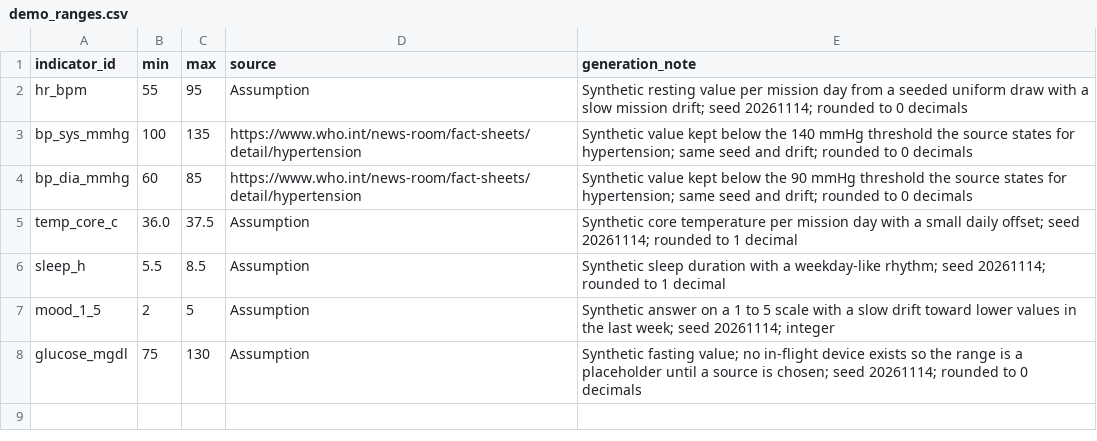
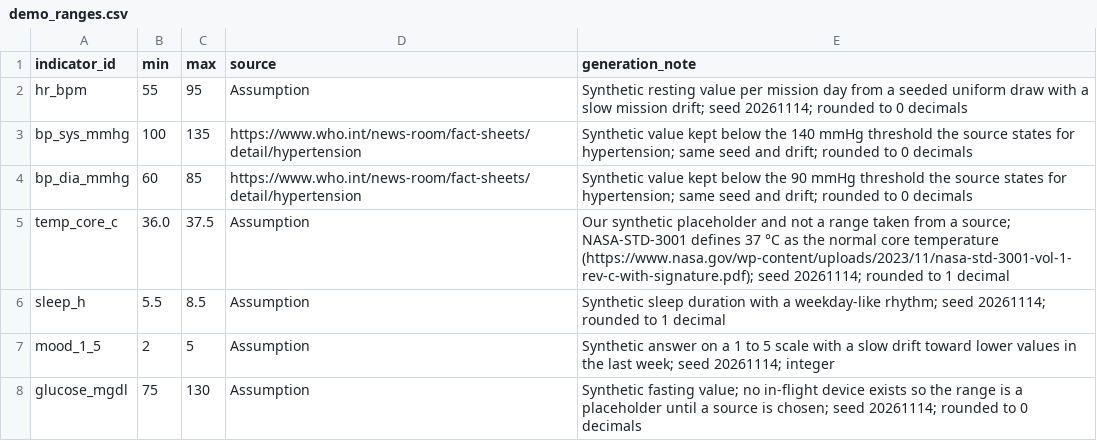
Before and after one commit to Sadriica/hemoso, a CSV file: config/data/demo_ranges.csv, drawn as a sheet.

```diff
--- a/config/data/demo_ranges.csv
+++ b/config/data/demo_ranges.csv
@@ -4,3 +4,3 @@ bp_sys_mmhg,100,135,https://www.who.int/news-room/fact-sheets/detail/hypertensio
 bp_dia_mmhg,60,85,https://www.who.int/news-room/fact-sheets/detail/hypertension,Synthetic value kept below the 90 mmHg threshold the source states for hypertension; same seed and drift; rounded to 0 decimals
-temp_core_c,36.0,37.5,Assumption,Synthetic core temperature per mission day with a small daily offset; seed 20261114; rounded to 1 decimal
+temp_core_c,36.0,37.5,Assumption,Our synthetic placeholder and not a range taken from a source; NASA-STD-3001 defines 37 °C as the normal core temperature (https://www.nasa.gov/wp-content/uploads/2023/11/nasa-std-3001-vol-1-rev-c-with-signature.pdf); seed 20261114; rounded to 1 decimal
 sleep_h,5.5,8.5,Assumption,Synthetic sleep duration with a weekday-like rhythm; seed 20261114; rounded to 1 decimal
```
Also changed, not shown: config/data/indicators.csv.
